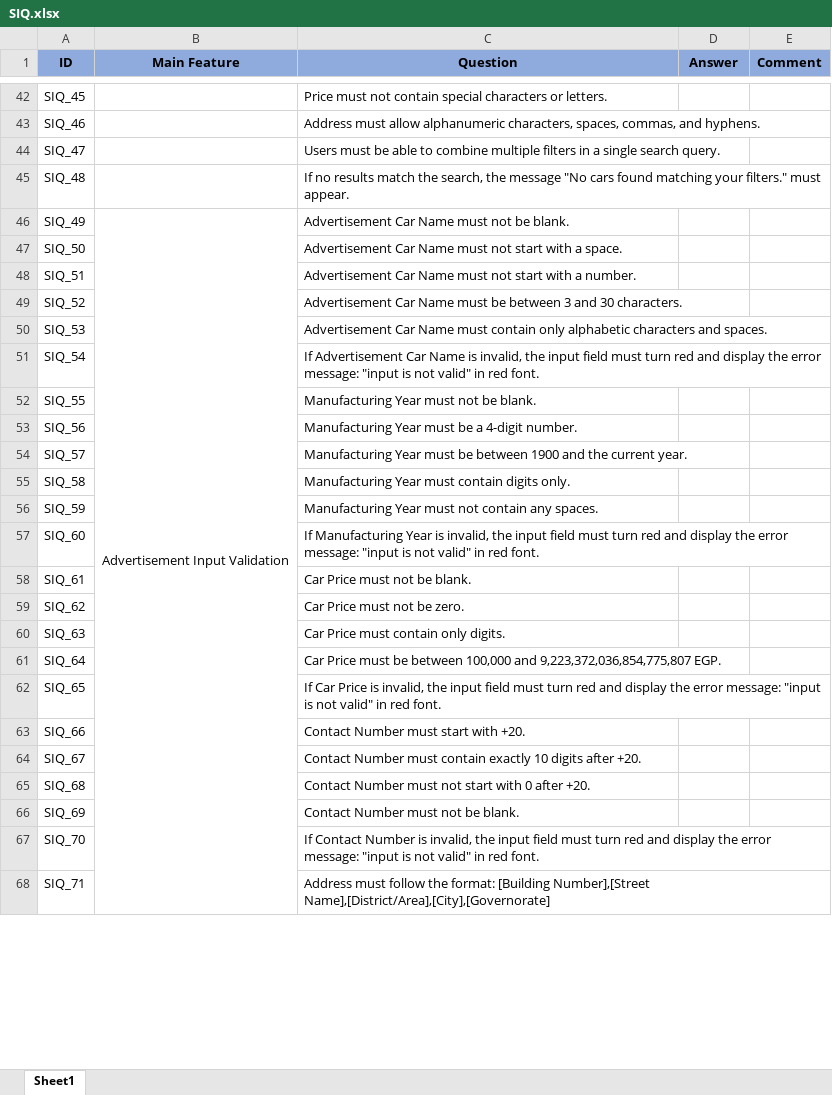
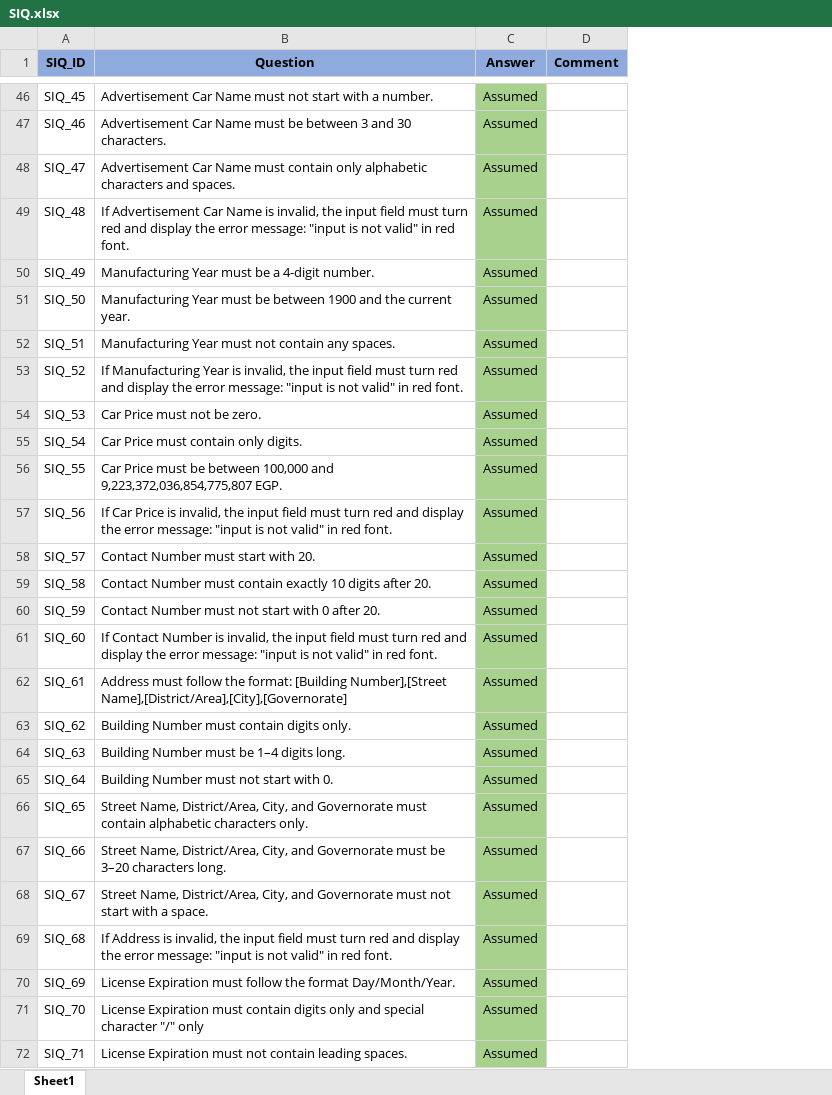
Before and after one commit to Ebrahem-Mostafa/Car-Purchasing, an Excel workbook: Requirments/SIQ/SIQ.xlsx, sheet Sheet1, drawn as a sheet; only a part is shown, gaps mark what is left out; values as stored, in another font and other column widths than the file's, no borders; conditional formats not drawn; removed rows and columns are numbered as before the commit, all else as after; the diff covers the shown part only; the diff names each change by its address in the sheet, - before the commit and + after, or states it on an @@ line.

```diff
--- a/Requirments/SIQ/SIQ.xlsx (sheet Sheet1)
+++ b/Requirments/SIQ/SIQ.xlsx (sheet Sheet1)
-column B (Main Feature), row 46: Advertisement Input Validation
-A1: ID
+A1: SIQ_ID
-B46 (Question): Price must not contain special characters or letters.
+B46 (Question): Advertisement Car Name must not start with a number.
-C46:C72 (Answer): (empty)
+C46:C72 (Answer): Assumed
-C46:C72 fill: none
+C46:C72 fill: #A9D18E
-B47 (Question): Address must allow alphanumeric characters, spaces, commas, and hyphens.
+B47 (Question): Advertisement Car Name must be between 3 and 30 characters.
-B48 (Question): Users must be able to combine multiple filters in a single search query.
+B48 (Question): Advertisement Car Name must contain only alphabetic characters and spaces.
-B49 (Question): If no results match the search, the message "No cars found matching your filters." must appear.
+B49 (Question): If Advertisement Car Name is invalid, the input field must turn red and display the error message: "input is not valid" in red font.
-B50 (Question): Advertisement Car Name must not be blank.
+B50 (Question): Manufacturing Year must be a 4-digit number.
-B51 (Question): Advertisement Car Name must not start with a space.
+B51 (Question): Manufacturing Year must be between 1900 and the current year.
-B52 (Question): Advertisement Car Name must not start with a number.
+B52 (Question): Manufacturing Year must not contain any spaces.
-B53 (Question): Advertisement Car Name must be between 3 and 30 characters.
+B53 (Question): If Manufacturing Year is invalid, the input field must turn red and display the error message: "input is not valid" in red font.
-B54 (Question): Advertisement Car Name must contain only alphabetic characters and spaces.
+B54 (Question): Car Price must not be zero.
-B55 (Question): If Advertisement Car Name is invalid, the input field must turn red and display the error message: "input is not valid" in red font.
+B55 (Question): Car Price must contain only digits.
-B56 (Question): Manufacturing Year must not be blank.
+B56 (Question): Car Price must be between 100,000 and 9,223,372,036,854,775,807 EGP.
-B57 (Question): Manufacturing Year must be a 4-digit number.
+B57 (Question): If Car Price is invalid, the input field must turn red and display the error message: "input is not valid" in red font.
-B58 (Question): Manufacturing Year must be between 1900 and the current year.
+B58 (Question): Contact Number must start with 20.
-B59 (Question): Manufacturing Year must contain digits only.
+B59 (Question): Contact Number must contain exactly 10 digits after 20.
-B60 (Question): Manufacturing Year must not contain any spaces.
+B60 (Question): Contact Number must not start with 0 after 20.
-B61 (Question): If Manufacturing Year is invalid,…
+B61 (Question): If Contact Number is invalid,…
-B62 (Question): Car Price must not be blank.
+B62 (Question): Address must follow the format: [Building Number],[Street Name],[District/Area],[City],[Governorate]
-B63 (Question): Car Price must not be zero.
+B63 (Question): Building Number must contain digits only.
-B64 (Question): Car Price must contain only digits.
+B64 (Question): Building Number must be 1–4 digits long.
-B65 (Question): Car Price must be between 100,000 and 9,223,372,036,854,775,807 EGP.
+B65 (Question): Building Number must not start with 0.
-B66 (Question): If Car Price is invalid, the input field must turn red and display the error message: "input is not valid" in red font.
+B66 (Question): Street Name, District/Area, City, and Governorate must contain alphabetic characters only.
-B67 (Question): Contact Number must start with +20.
+B67 (Question): Street Name, District/Area, City, and Governorate must be 3–20 characters long.
-B68 (Question): Contact Number must contain exactly 10 digits after +20.
+B68 (Question): Street Name, District/Area, City, and Governorate must not start with a space.
-B69 (Question): Contact Number must not start with 0 after +20.
+B69 (Question): If Address is invalid, the input field must turn red and display the error message: "input is not valid" in red font.
-B70 (Question): Contact Number must not be blank.
+B70 (Question): License Expiration must follow the format Day/Month/Year.
-B71 (Question): If Contact Number is invalid, the input field must turn red and display the error message: "input is not valid" in red font.
+B71 (Question): License Expiration must contain digits only and special character "/" only
-B72 (Question): Address must follow the format: [Building Number],[Street Name],[District/Area],[City],[Governorate]
+B72 (Question): License Expiration must not contain leading spaces.
```
Also changed, not shown: 4 added rows, 12 removed rows, 43 edited cells and cell formats elsewhere in this sheet.
